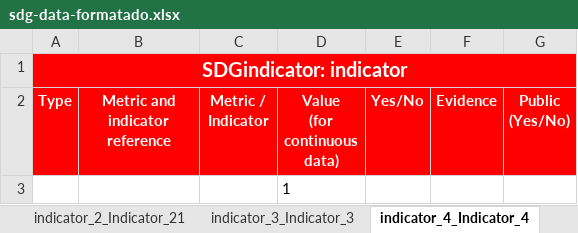
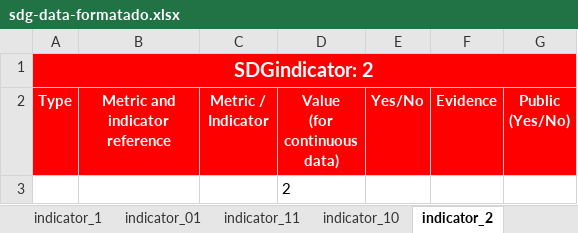
Before and after one commit to sdg-uem-test/data, an Excel workbook: scripts/excel/sdg-data-formatado.xlsx, sheet indicator_2, drawn as a sheet; values as stored, in another font and other column widths than the file's, no borders; the diff names each change by its address in the sheet, - before the commit and + after, or states it on an @@ line.

```diff
--- a/scripts/excel/sdg-data-formatado.xlsx (sheet indicator_2)
+++ b/scripts/excel/sdg-data-formatado.xlsx (sheet indicator_2)
-sheet tab: indicator_2_Indicator_21
+sheet tab: indicator_11
-sheet tab: indicator_3_Indicator_3
+sheet tab: indicator_10
-sheet tab: indicator_4_Indicator_4
+sheet tab: indicator_2
-A1 (Type): SDGindicator: indicator
+A1 (Type): SDGindicator: 2
-D3 (Value (for continuous data)): 1
+D3 (Value (for continuous data)): 2
```
Also changed, not shown: sheet indicator_3, sheet indicator_4, sheet indicator_5, sheet indicator_6, sheet indicator_7, sheet indicator_8, 6 more sheets, other sheet tabs.
